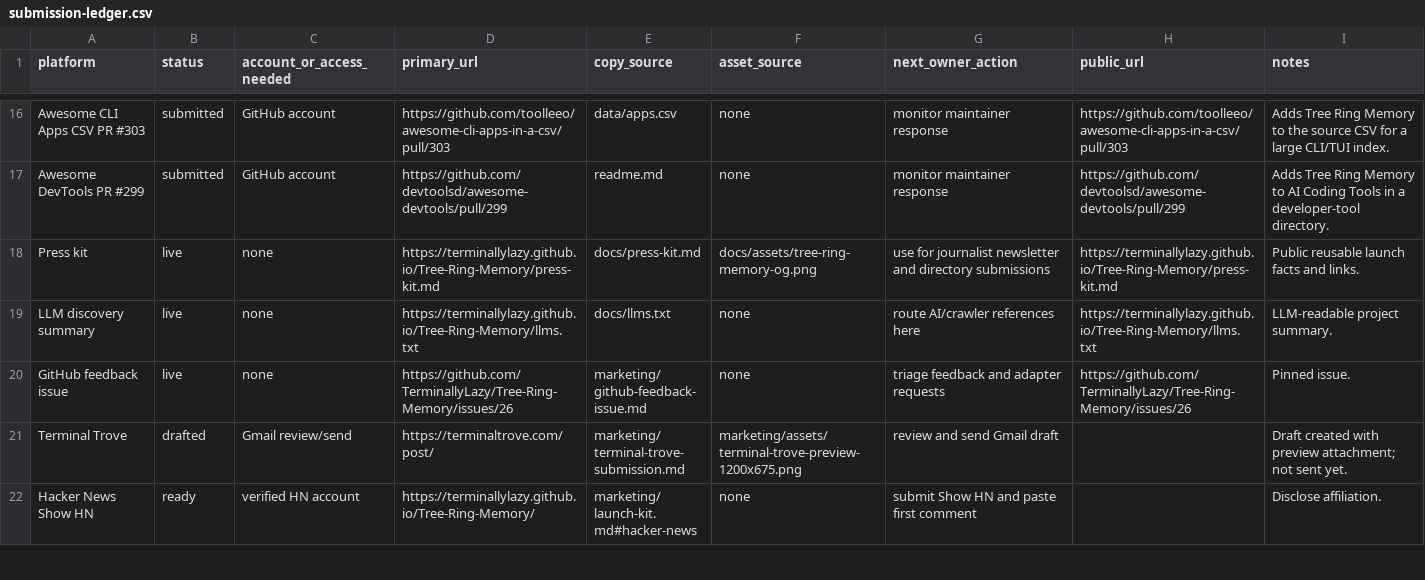
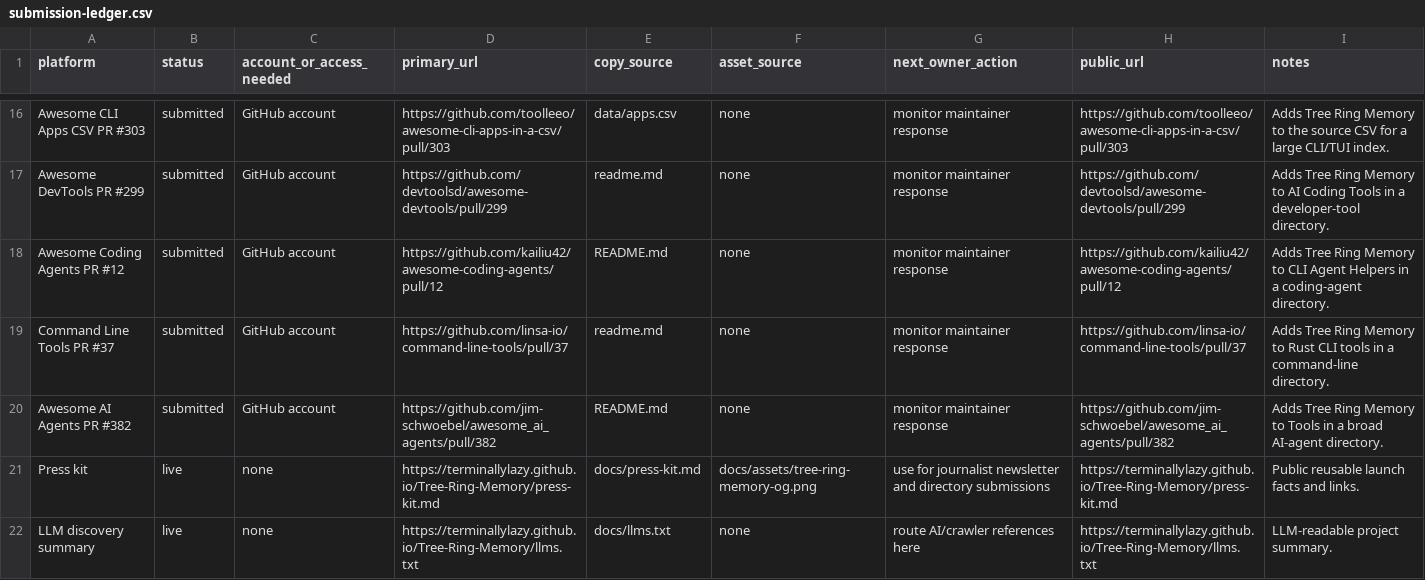
Before and after one commit to TerminallyLazy/Tree-Ring-Memory, a CSV file: marketing/submission-ledger.csv, drawn as a sheet; only a part is shown, gaps mark what is left out; the shorter side is filled out with more unchanged rows.

Commit message:
Record agent tooling directory submissions

```diff
--- a/marketing/submission-ledger.csv
+++ b/marketing/submission-ledger.csv
@@ -17,2 +17,5 @@ Awesome CLI Apps CSV PR #303,submitted,GitHub account,https://github.com/toollee
 Awesome DevTools PR #299,submitted,GitHub account,https://github.com/devtoolsd/awesome-devtools/pull/299,readme.md,none,monitor maintainer response,https://github.com/devtoolsd/awesome-devtools/pull/299,Adds Tree Ring Memory to AI Coding Tools in a developer-tool directory.
+Awesome Coding Agents PR #12,submitted,GitHub account,https://github.com/kailiu42/awesome-coding-agents/pull/12,README.md,none,monitor maintainer response,https://github.com/kailiu42/awesome-coding-agents/pull/12,Adds Tree Ring Memory to CLI Agent Helpers in a coding-agent directory.
+Command Line Tools PR #37,submitted,GitHub account,https://github.com/linsa-io/command-line-tools/pull/37,readme.md,none,monitor maintainer response,https://github.com/linsa-io/command-line-tools/pull/37,Adds Tree Ring Memory to Rust CLI tools in a command-line directory.
+Awesome AI Agents PR #382,submitted,GitHub account,https://github.com/jim-schwoebel/awesome_ai_agents/pull/382,README.md,none,monitor maintainer response,https://github.com/jim-schwoebel/awesome_ai_agents/pull/382,Adds Tree Ring Memory to Tools in a broad AI-agent directory.
 Press kit,live,none,https://terminallylazy.github.io/Tree-Ring-Memory/press-kit.md,docs/press-kit.md,docs/assets/tree-ring-memory-og.png,use for journalist newsletter and directory submissions,https://terminallylazy.github.io/Tree-Ring-Memory/press-kit.md,Public reusable launch facts and links.
```
Also changed, not shown: marketing/outreach-crm.csv, 2 other files.
